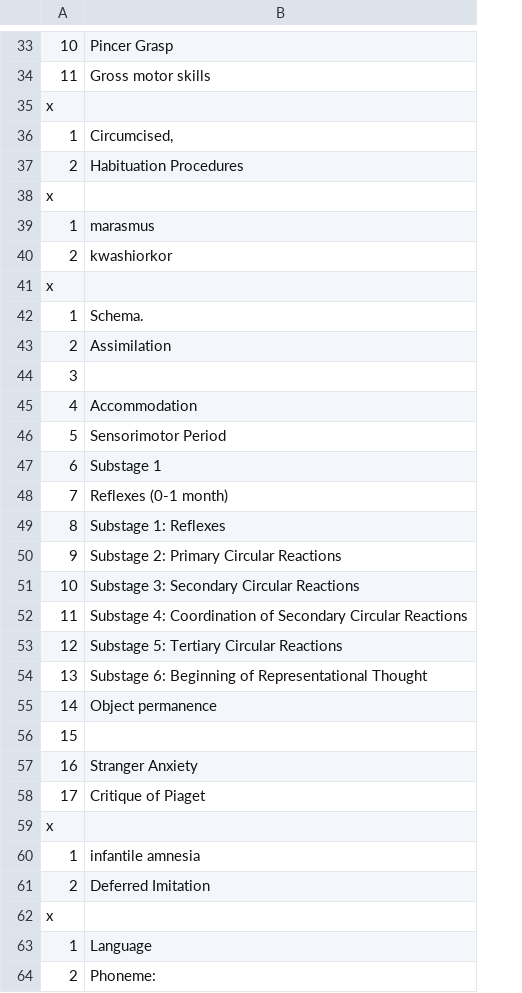
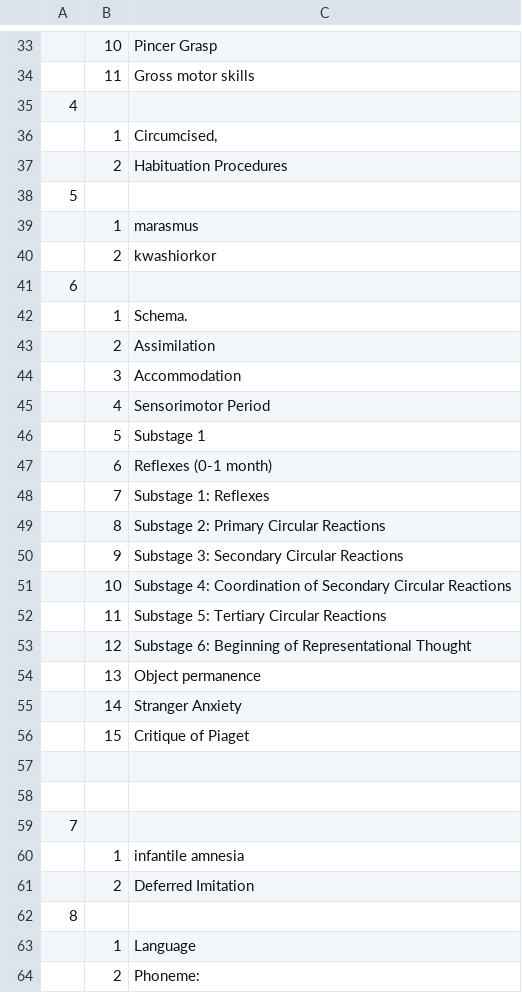
Before and after one commit to teacher-brian/lifespan, a CSV file: Ch3_lifespan_Vocab.csv, drawn as a sheet; only a part is shown, gaps mark what is left out; removed rows and columns are numbered as before the commit, all else as after; the diff covers the shown part only; the diff names each change by its address in the sheet, - before the commit and + after, or states it on an @@ line.

```diff
--- a/Ch3_lifespan_Vocab.csv
+++ b/Ch3_lifespan_Vocab.csv
+column A, rows 35-41: 4 |  |  | 5 |  |  | 6; row 62: 8
-B35: x
+B35: (empty)
-B38: x
+B38: (empty)
-B41: x
+B41: (empty)
-row 44: 3
-B44: 4
+B44: 3
-B45: 5
+B45: 4
-B46: 6
+B46: 5
-B47: 7
+B47: 6
-B48: 8
+B48: 7
-B49: 9
+B49: 8
-B50: 10
+B50: 9
-B51: 11
+B51: 10
-B52: 12
+B52: 11
-B53: 13
+B53: 12
-B54: 14
+B54: 13
-row 56: 15
-B55: 16
+B55: 14
-B56: 17
+B56: 15
-B57: x
+B57: (empty)
+row 58: (empty)
+row 59: 7
-B62: x
+B62: (empty)
```
Also changed, not shown: 13 added rows, 18 removed rows and 45 edited cells elsewhere in this file, Ch1_lifespan_Vocab.csv, Ch2_lifespan_Vocab.csv, 2 other files.
